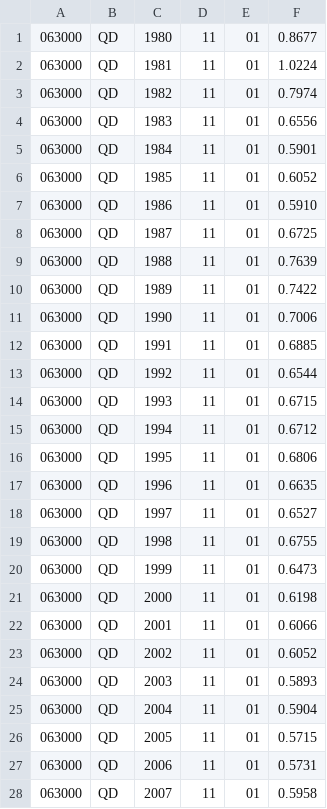
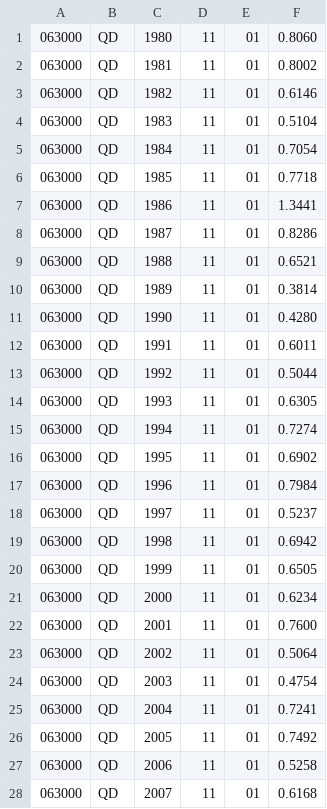
Before and after one commit to dancejod/du2_dancejod, a CSV file: sample_rocny_vystup.csv, drawn as a sheet; only a part is shown; the diff covers the shown part only.

```diff
--- a/sample_rocny_vystup.csv
+++ b/sample_rocny_vystup.csv
@@ -1,28 +1,28 @@
-063000,QD,1980,11,01,0.8677
-063000,QD,1981,11,01,1.0224
-063000,QD,1982,11,01,0.7974
-063000,QD,1983,11,01,0.6556
-063000,QD,1984,11,01,0.5901
-063000,QD,1985,11,01,0.6052
-063000,QD,1986,11,01,0.5910
-063000,QD,1987,11,01,0.6725
-063000,QD,1988,11,01,0.7639
-063000,QD,1989,11,01,0.7422
-063000,QD,1990,11,01,0.7006
-063000,QD,1991,11,01,0.6885
-063000,QD,1992,11,01,0.6544
-063000,QD,1993,11,01,0.6715
-063000,QD,1994,11,01,0.6712
-063000,QD,1995,11,01,0.6806
-063000,QD,1996,11,01,0.6635
-063000,QD,1997,11,01,0.6527
-063000,QD,1998,11,01,0.6755
-063000,QD,1999,11,01,0.6473
-063000,QD,2000,11,01,0.6198
-063000,QD,2001,11,01,0.6066
-063000,QD,2002,11,01,0.6052
-063000,QD,2003,11,01,0.5893
-063000,QD,2004,11,01,0.5904
-063000,QD,2005,11,01,0.5715
-063000,QD,2006,11,01,0.5731
-063000,QD,2007,11,01,0.5958
+063000,QD,1980,11,01,0.8060
+063000,QD,1981,11,01,0.8002
+063000,QD,1982,11,01,0.6146
+063000,QD,1983,11,01,0.5104
+063000,QD,1984,11,01,0.7054
+063000,QD,1985,11,01,0.7718
+063000,QD,1986,11,01,1.3441
+063000,QD,1987,11,01,0.8286
+063000,QD,1988,11,01,0.6521
+063000,QD,1989,11,01,0.3814
+063000,QD,1990,11,01,0.4280
+063000,QD,1991,11,01,0.6011
+063000,QD,1992,11,01,0.5044
+063000,QD,1993,11,01,0.6305
+063000,QD,1994,11,01,0.7274
+063000,QD,1995,11,01,0.6902
+063000,QD,1996,11,01,0.7984
+063000,QD,1997,11,01,0.5237
+063000,QD,1998,11,01,0.6942
+063000,QD,1999,11,01,0.6505
+063000,QD,2000,11,01,0.6234
+063000,QD,2001,11,01,0.7600
+063000,QD,2002,11,01,0.5064
+063000,QD,2003,11,01,0.4754
+063000,QD,2004,11,01,0.7241
+063000,QD,2005,11,01,0.7492
+063000,QD,2006,11,01,0.5258
+063000,QD,2007,11,01,0.6168
```
Also changed, not shown: 13 edited cells elsewhere in this file, 1 other file.
